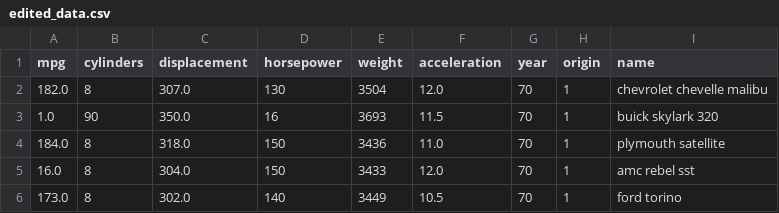
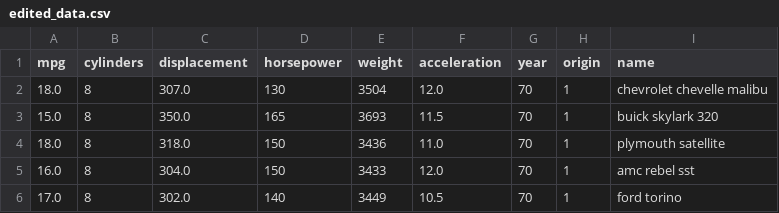
Before and after one commit to laxmimerit/streamlit-tutorials, a CSV file: data/edited_data.csv, drawn as a sheet.

```diff
--- a/data/edited_data.csv
+++ b/data/edited_data.csv
@@ -1,6 +1,6 @@
 mpg,cylinders,displacement,horsepower,weight,acceleration,year,origin,name
-182.0,8,307.0,130,3504,12.0,70,1,chevrolet chevelle malibu
-1.0,90,350.0,16,3693,11.5,70,1,buick skylark 320
-184.0,8,318.0,150,3436,11.0,70,1,plymouth satellite
+18.0,8,307.0,130,3504,12.0,70,1,chevrolet chevelle malibu
+15.0,8,350.0,165,3693,11.5,70,1,buick skylark 320
+18.0,8,318.0,150,3436,11.0,70,1,plymouth satellite
 16.0,8,304.0,150,3433,12.0,70,1,amc rebel sst
-173.0,8,302.0,140,3449,10.5,70,1,ford torino
+17.0,8,302.0,140,3449,10.5,70,1,ford torino
```
Also changed, not shown: 1 other file.
